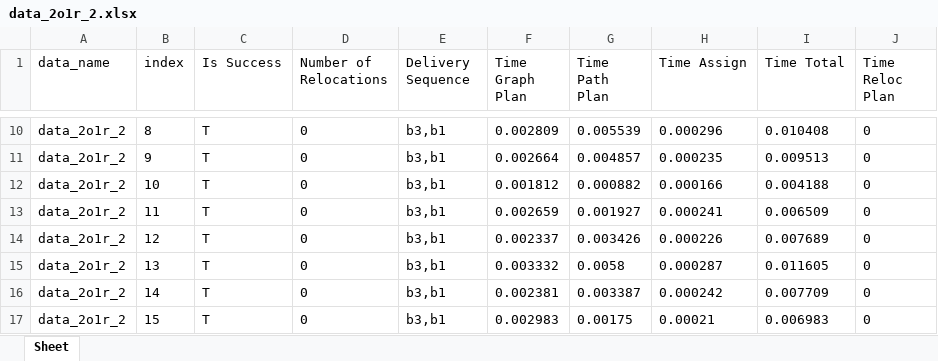
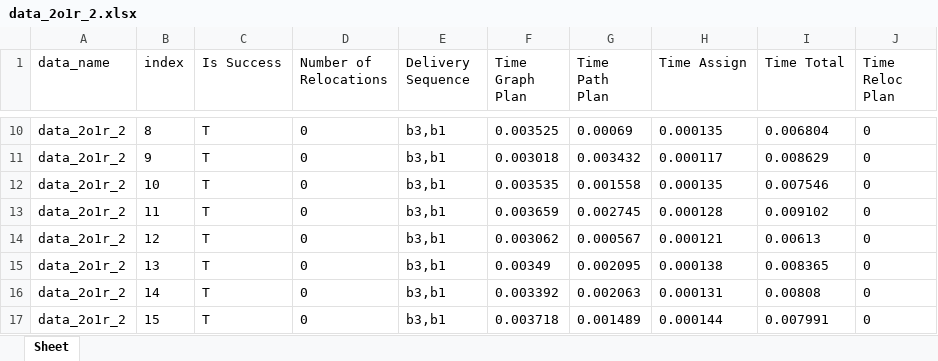
Before and after one commit to fluentrobotics/ReloPush, an Excel workbook: log/data_2o1r_2.xlsx, sheet Sheet, drawn as a sheet; only a part is shown, gaps mark what is left out; values as stored, in another font and other column widths than the file's, no borders; the diff covers the shown part only; the diff names each change by its address in the sheet, - before the commit and + after, or states it on an @@ line.

Commit message:
adding pre-relocations in push-path

```diff
--- a/log/data_2o1r_2.xlsx (sheet Sheet)
+++ b/log/data_2o1r_2.xlsx (sheet Sheet)
-F10 (Time Graph Plan): 0.002809
+F10 (Time Graph Plan): 0.003525
-G10 (Time Path Plan): 0.005539
+G10 (Time Path Plan): 0.00069
-H10 (Time Assign): 0.000296
+H10 (Time Assign): 0.000135
-I10 (Time Total): 0.010408
+I10 (Time Total): 0.006804
-F11 (Time Graph Plan): 0.002664
+F11 (Time Graph Plan): 0.003018
-G11 (Time Path Plan): 0.004857
+G11 (Time Path Plan): 0.003432
-H11 (Time Assign): 0.000235
+H11 (Time Assign): 0.000117
-I11 (Time Total): 0.009513
+I11 (Time Total): 0.008629
-F12 (Time Graph Plan): 0.001812
+F12 (Time Graph Plan): 0.003535
-G12 (Time Path Plan): 0.000882
+G12 (Time Path Plan): 0.001558
-H12 (Time Assign): 0.000166
+H12 (Time Assign): 0.000135
-I12 (Time Total): 0.004188
+I12 (Time Total): 0.007546
-F13 (Time Graph Plan): 0.002659
+F13 (Time Graph Plan): 0.003659
-G13 (Time Path Plan): 0.001927
+G13 (Time Path Plan): 0.002745
-H13 (Time Assign): 0.000241
+H13 (Time Assign): 0.000128
-I13 (Time Total): 0.006509
+I13 (Time Total): 0.009102
-F14 (Time Graph Plan): 0.002337
+F14 (Time Graph Plan): 0.003062
-G14 (Time Path Plan): 0.003426
+G14 (Time Path Plan): 0.000567
-H14 (Time Assign): 0.000226
+H14 (Time Assign): 0.000121
-I14 (Time Total): 0.007689
+I14 (Time Total): 0.00613
-F15 (Time Graph Plan): 0.003332
+F15 (Time Graph Plan): 0.00349
-G15 (Time Path Plan): 0.0058
+G15 (Time Path Plan): 0.002095
-H15 (Time Assign): 0.000287
+H15 (Time Assign): 0.000138
-I15 (Time Total): 0.011605
+I15 (Time Total): 0.008365
-F16 (Time Graph Plan): 0.002381
+F16 (Time Graph Plan): 0.003392
-G16 (Time Path Plan): 0.003387
+G16 (Time Path Plan): 0.002063
-H16 (Time Assign): 0.000242
+H16 (Time Assign): 0.000131
-I16 (Time Total): 0.007709
+I16 (Time Total): 0.00808
-F17 (Time Graph Plan): 0.002983
+F17 (Time Graph Plan): 0.003718
-G17 (Time Path Plan): 0.00175
+G17 (Time Path Plan): 0.001489
-H17 (Time Assign): 0.00021
+H17 (Time Assign): 0.000144
-I17 (Time Total): 0.006983
+I17 (Time Total): 0.007991
```
Also changed, not shown: 368 edited cells elsewhere in this sheet, 15 other files.
